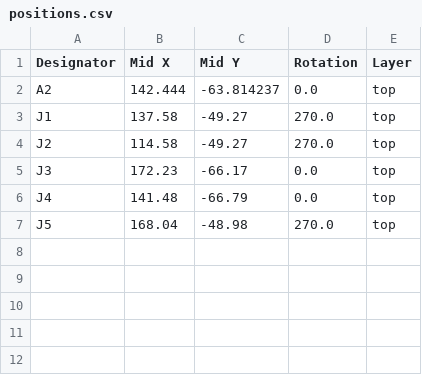
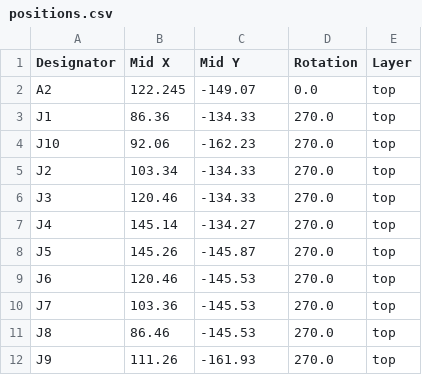
Before and after one commit to open-neuroscience/Optogenetics-Chamber, a CSV file: PCBs/main/production/positions.csv, drawn as a sheet.

```diff
--- a/PCBs/main/production/positions.csv
+++ b/PCBs/main/production/positions.csv
@@ -1,7 +1,12 @@
 Designator,Mid X,Mid Y,Rotation,Layer
-A2,142.444,-63.814237,0.0,top
-J1,137.58,-49.27,270.0,top
-J2,114.58,-49.27,270.0,top
-J3,172.23,-66.17,0.0,top
-J4,141.48,-66.79,0.0,top
-J5,168.04,-48.98,270.0,top
+A2,122.245,-149.07,0.0,top
+J1,86.36,-134.33,270.0,top
+J10,92.06,-162.23,270.0,top
+J2,103.34,-134.33,270.0,top
+J3,120.46,-134.33,270.0,top
+J4,145.14,-134.27,270.0,top
+J5,145.26,-145.87,270.0,top
+J6,120.46,-145.53,270.0,top
+J7,103.36,-145.53,270.0,top
+J8,86.46,-145.53,270.0,top
+J9,111.26,-161.93,270.0,top
```
Also changed, not shown: PCBs/LED_boards/production/bom.csv, PCBs/LED_boards/production/positions.csv, 15 other files.
